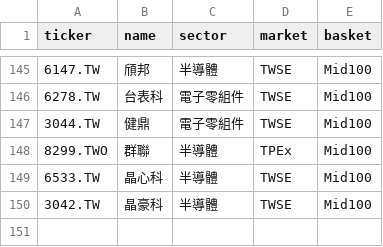
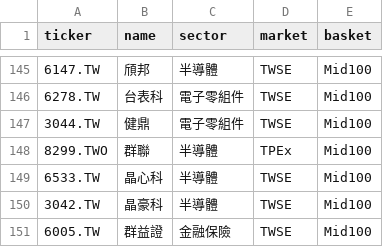
Before and after one commit to keithliaoliaoliao-web/Taiwan_stock, a CSV file: watchlist.csv, drawn as a sheet; only a part is shown, gaps mark what is left out.

```diff
--- a/watchlist.csv
+++ b/watchlist.csv
@@ -150 +150,2 @@
 3042.TW,晶豪科,半導體,TWSE,Mid100
+6005.TW,群益證,金融保險,TWSE,Mid100
```
Also changed, not shown: 3 other files.
